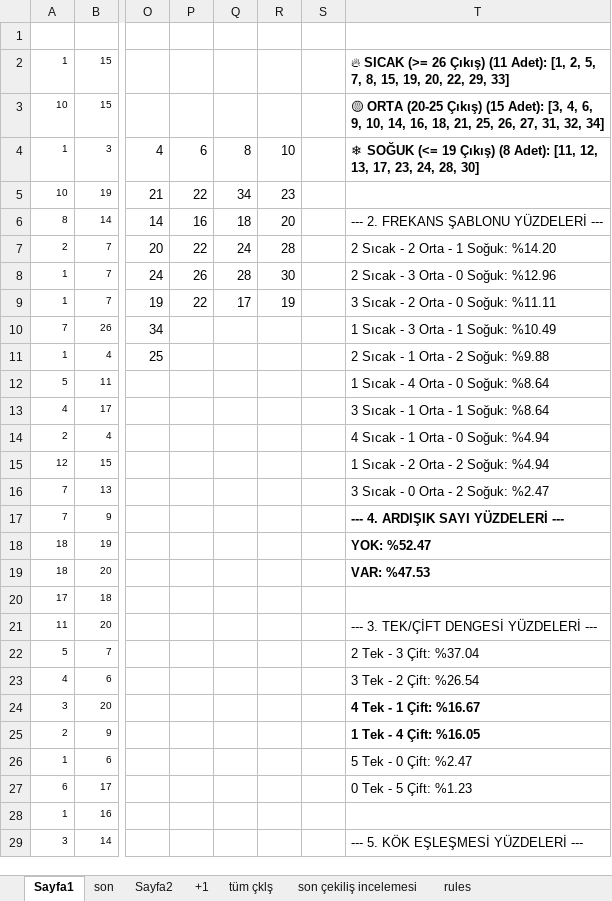
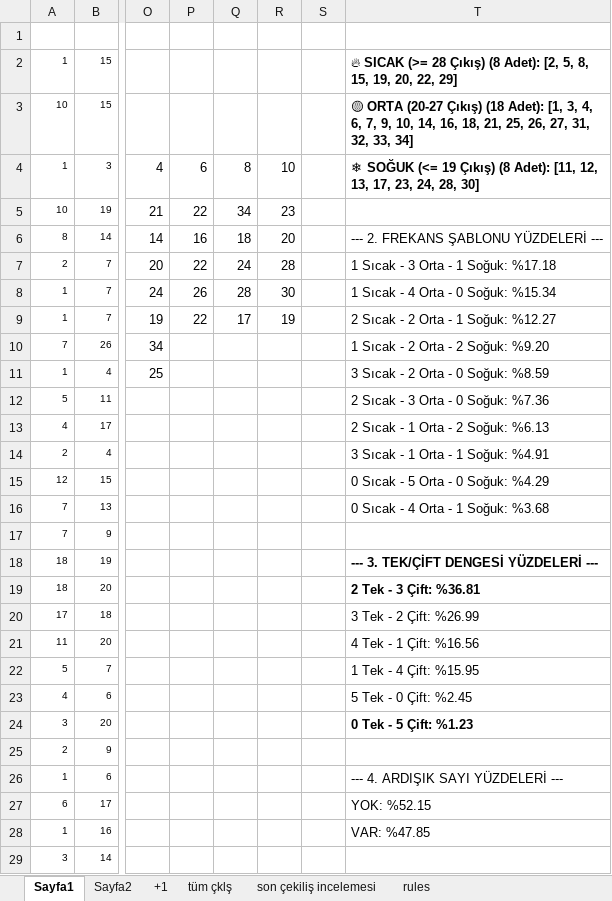
Before and after one commit to kaptan1888/kaptan-analiz, an Excel workbook: chance.son.xlsx, sheet Sayfa1, drawn as a sheet; only a part is shown, gaps mark what is left out; values as stored, in another font and other column widths than the file's, no borders; conditional formats not drawn; the diff covers the shown part only; the diff names each change by its address in the sheet, - before the commit and + after, or states it on an @@ line.

```diff
--- a/chance.son.xlsx (sheet Sayfa1)
+++ b/chance.son.xlsx (sheet Sayfa1)
-sheet tab: son
-T2: …SICAK (>= 26 Çıkış) (11 Adet): [1, 2, 5, 7, 8, 15, 19, 20, 22, 29, 33]
+T2: …SICAK (>= 28 Çıkış) (8 Adet): [2, 5, 8, 15, 19, 20, 22, 29]
-T3: 🟡 ORTA (20-25 Çıkış) (15 Adet): [3, 4, 6, 9, 10, 14, 16, 18, 21, 25, 26, 27, 31, 32, 34]
+T3: 🟡 ORTA (20-27 Çıkış) (18 Adet): [1, 3, 4, 6, 7, 9, 10, 14, 16, 18, 21, 25, 26, 27, 31, 32, 33, 34]
-T7: 2 Sıcak - 2 Orta - 1 Soğuk: %14.20
+T7: 1 Sıcak - 3 Orta - 1 Soğuk: %17.18
-T8: 2 Sıcak - 3 Orta - 0 Soğuk: %12.96
+T8: 1 Sıcak - 4 Orta - 0 Soğuk: %15.34
-T9: 3 Sıcak - 2 Orta - 0 Soğuk: %11.11
+T9: 2 Sıcak - 2 Orta - 1 Soğuk: %12.27
-T10: 1 Sıcak - 3 Orta - 1 Soğuk: %10.49
+T10: 1 Sıcak - 2 Orta - 2 Soğuk: %9.20
-T11: 2 Sıcak - 1 Orta - 2 Soğuk: %9.88
+T11: 3 Sıcak - 2 Orta - 0 Soğuk: %8.59
-T12: 1 Sıcak - 4 Orta - 0 Soğuk: %8.64
+T12: 2 Sıcak - 3 Orta - 0 Soğuk: %7.36
-T13: 3 Sıcak - 1 Orta - 1 Soğuk: %8.64
+T13: 2 Sıcak - 1 Orta - 2 Soğuk: %6.13
-T14: 4 Sıcak - 1 Orta - 0 Soğuk: %4.94
+T14: 3 Sıcak - 1 Orta - 1 Soğuk: %4.91
-T15: 1 Sıcak - 2 Orta - 2 Soğuk: %4.94
+T15: 0 Sıcak - 5 Orta - 0 Soğuk: %4.29
-T16: 3 Sıcak - 0 Orta - 2 Soğuk: %2.47
+T16: 0 Sıcak - 4 Orta - 1 Soğuk: %3.68
-T17: --- 4. ARDIŞIK SAYI YÜZDELERİ ---
+T17: (empty)
-T18: YOK: %52.47
+T18: --- 3. TEK/ÇİFT DENGESİ YÜZDELERİ ---
-T19: VAR: %47.53
+T19: 2 Tek - 3 Çift: %36.81
-T20: (empty)
+T20: 3 Tek - 2 Çift: %26.99
-T21: --- 3. TEK/ÇİFT DENGESİ YÜZDELERİ ---
+T21: 4 Tek - 1 Çift: %16.56
-T22: 2 Tek - 3 Çift: %37.04
+T22: 1 Tek - 4 Çift: %15.95
-T23: 3 Tek - 2 Çift: %26.54
+T23: 5 Tek - 0 Çift: %2.45
-T24: 4 Tek - 1 Çift: %16.67
+T24: 0 Tek - 5 Çift: %1.23
-T25: 1 Tek - 4 Çift: %16.05
+T25: (empty)
-T26: 5 Tek - 0 Çift: %2.47
+T26: --- 4. ARDIŞIK SAYI YÜZDELERİ ---
-T27: 0 Tek - 5 Çift: %1.23
+T27: YOK: %52.15
-T28: (empty)
+T28: VAR: %47.85
-T29: --- 5. KÖK EŞLEŞMESİ YÜZDELERİ ---
+T29: (empty)
```
Also changed, not shown: 20 edited cells elsewhere in this sheet, sheet Sayfa2, onnumara.xlsx, süper.xlsx, 7 other files.
